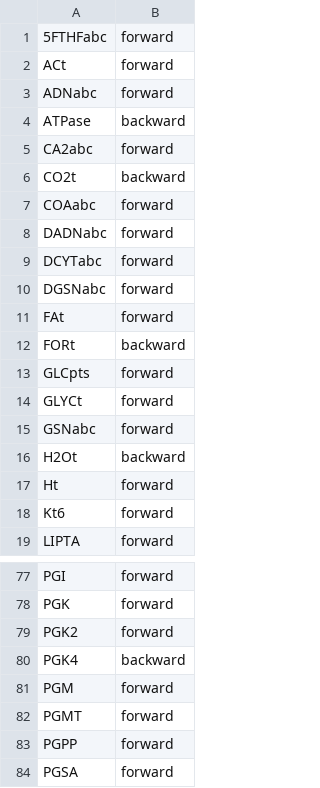
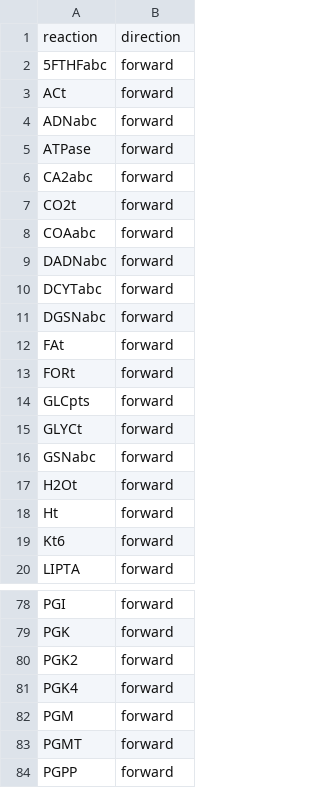
Before and after one commit to charlesrocabert/gbacpp, a CSV file: csv_models/MMSYN_FCR_noRNA_noDNA_nodUTPase/directions.csv (was csv_models/MMSYN/directions.csv), drawn as a sheet; only a part is shown, gaps mark what is left out; the shorter side is filled out with more unchanged rows.

```diff
--- a/csv_models/MMSYN/directions.csv
+++ b/csv_models/MMSYN_FCR_noRNA_noDNA_nodUTPase/directions.csv
@@ -1 +1,2 @@
+reaction;direction
 5FTHFabc;forward
@@ -3,5 +4,5 @@ ACt;forward
 ADNabc;forward
-ATPase;backward
+ATPase;forward
 CA2abc;forward
-CO2t;backward
+CO2t;forward
 COAabc;forward
@@ -11,3 +12,3 @@ DGSNabc;forward
 FAt;forward
-FORt;backward
+FORt;forward
 GLCpts;forward
@@ -15,3 +16,3 @@ GLYCt;forward
 GSNabc;forward
-H2Ot;backward
+H2Ot;forward
 Ht;forward
@@ -79,3 +80,3 @@ PGK;forward
 PGK2;forward
-PGK4;backward
+PGK4;forward
 PGM;forward
```
Also changed, not shown: csv_models/MMSYN_FCR_noRNA/conditions.csv, csv_models/MMSYN_FCR_noRNA_noDNA_nodUTPase_byproducts/KM_backward.csv, 25 other files.
